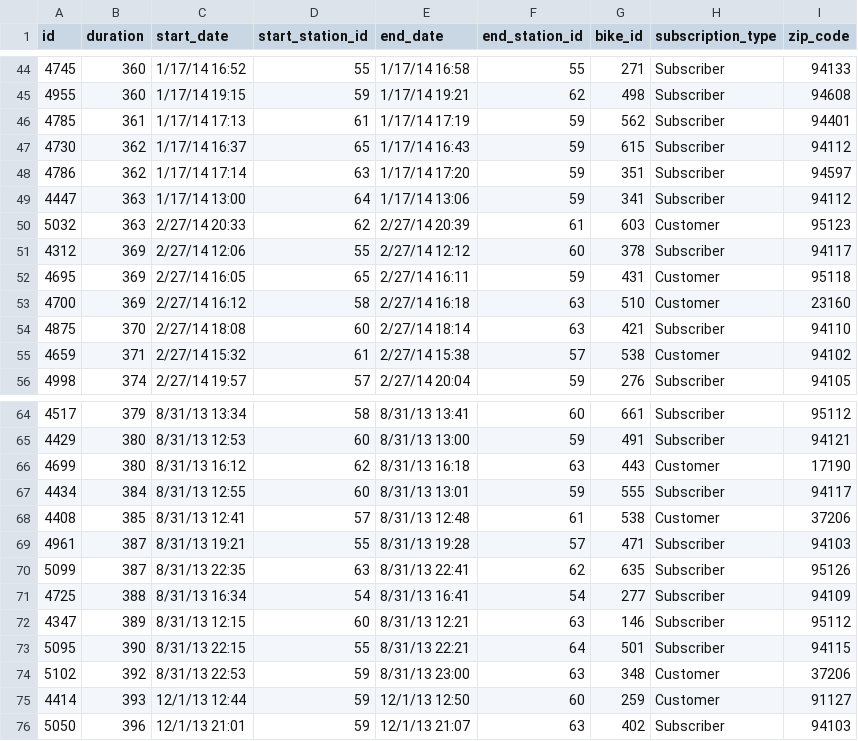
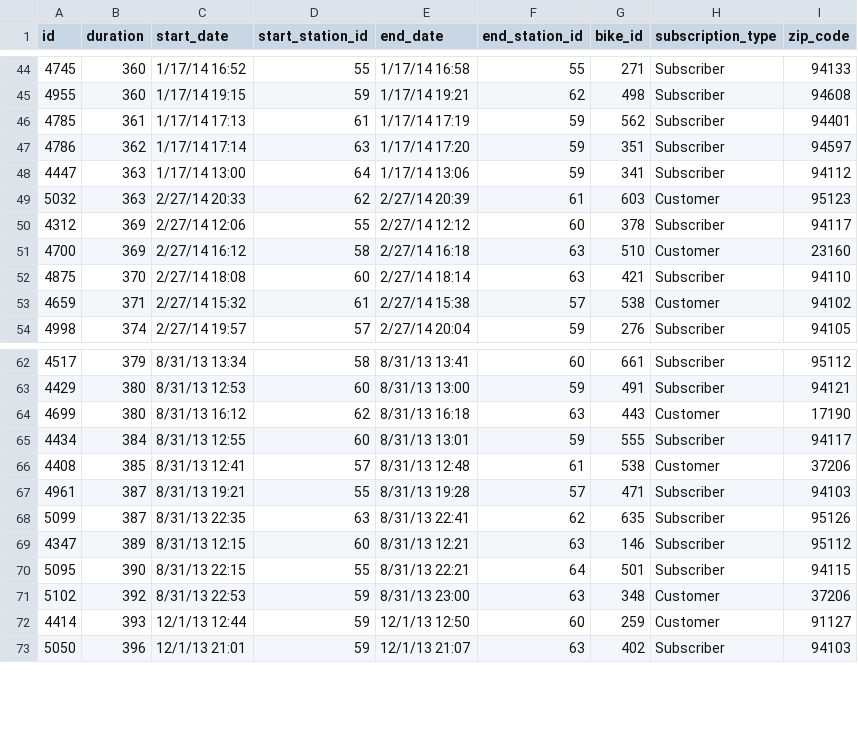
Before and after one commit to mgmilton/bike_share, a CSV file: db/fixture-data/trip.csv, drawn as a sheet; only a part is shown, gaps mark what is left out.

Commit message:
fixes seed data and creates admin and user in seeds

```diff
--- a/db/fixture-data/trip.csv
+++ b/db/fixture-data/trip.csv
@@ -46,3 +46,2 @@ id,duration,start_date,start_station_id,end_date,end_station_id,bike_id,subscrip
 4785,361,1/17/14 17:13,61,1/17/14 17:19,59,562,Subscriber,94401
-4730,362,1/17/14 16:37,65,1/17/14 16:43,59,615,Subscriber,94112
 4786,362,1/17/14 17:14,63,1/17/14 17:20,59,351,Subscriber,94597
@@ -51,3 +50,2 @@ id,duration,start_date,start_station_id,end_date,end_station_id,bike_id,subscrip
 4312,369,2/27/14 12:06,55,2/27/14 12:12,60,378,Subscriber,94117
-4695,369,2/27/14 16:05,65,2/27/14 16:11,59,431,Customer,95118
 4700,369,2/27/14 16:12,58,2/27/14 16:18,63,510,Customer,23160
@@ -70,3 +68,2 @@ id,duration,start_date,start_station_id,end_date,end_station_id,bike_id,subscrip
 5099,387,8/31/13 22:35,63,8/31/13 22:41,62,635,Subscriber,95126
-4725,388,8/31/13 16:34,54,8/31/13 16:41,54,277,Subscriber,94109
 4347,389,8/31/13 12:15,60,8/31/13 12:21,63,146,Subscriber,95112
```
Also changed, not shown: 1 other file.
